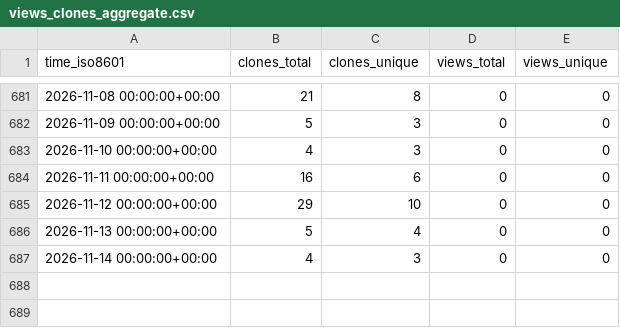
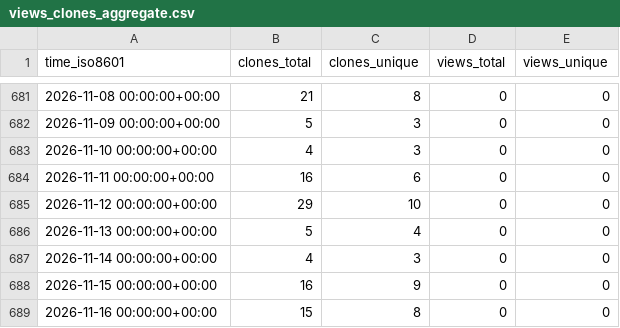
Before and after one commit to cubicleguy/ess_matlab_rpi, a CSV file: cubicleguy/ess_matlab_rpi/ghrs-data/views_clones_aggregate.csv, drawn as a sheet; only a part is shown, gaps mark what is left out.

```diff
--- a/cubicleguy/ess_matlab_rpi/ghrs-data/views_clones_aggregate.csv
+++ b/cubicleguy/ess_matlab_rpi/ghrs-data/views_clones_aggregate.csv
@@ -687 +687,3 @@ time_iso8601,clones_total,clones_unique,views_total,views_unique
 2026-11-14 00:00:00+00:00,4,3,0,0
+2026-11-15 00:00:00+00:00,16,9,0,0
+2026-11-16 00:00:00+00:00,15,8,0,0
```
Also changed, not shown: 1 other file.
